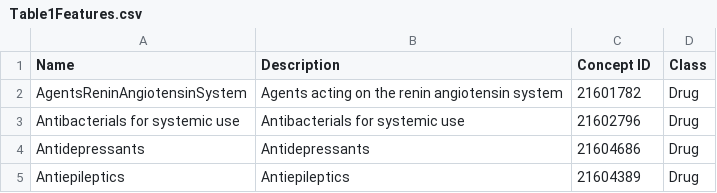
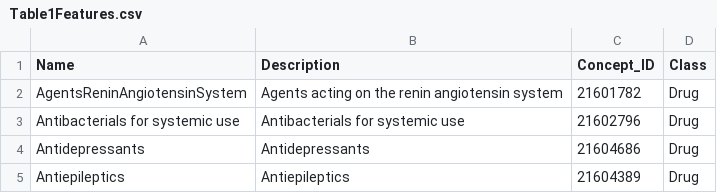
Before and after one commit to oxford-pharmacoepi/EHDENCancerIncSurvCovid, a CSV file: 1_InstantiateCohorts/Table1Features.csv, drawn as a sheet; only a part is shown.

Commit message:
update table 1

```diff
--- a/1_InstantiateCohorts/Table1Features.csv
+++ b/1_InstantiateCohorts/Table1Features.csv
@@ -1,2 +1,2 @@
-Name,Description,Concept ID,Class
+Name,Description,Concept_ID,Class
 AgentsReninAngiotensinSystem,Agents acting on the renin angiotensin system,21601782,Drug
```
Also changed, not shown: 2 other files.
